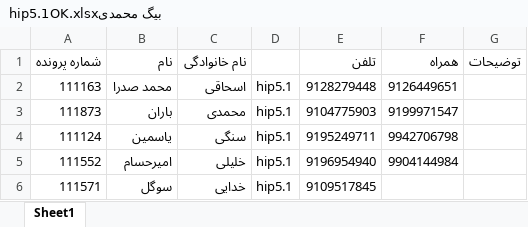
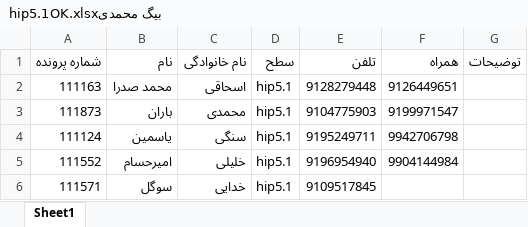
Before and after one commit to Radinam1386/kish-website, an Excel workbook: students/بیگ محمدیhip5.1OK.xlsx, sheet Sheet1, drawn as a sheet; values as stored, in another font and other column widths than the file's, no borders; the diff names each change by its address in the sheet, - before the commit and + after, or states it on an @@ line.

Commit message:
🥀🥀🥀🥀

```diff
--- a/students/بیگ محمدیhip5.1OK.xlsx (sheet Sheet1)
+++ b/students/بیگ محمدیhip5.1OK.xlsx (sheet Sheet1)
-D1: (empty)
+D1: سطح
```
